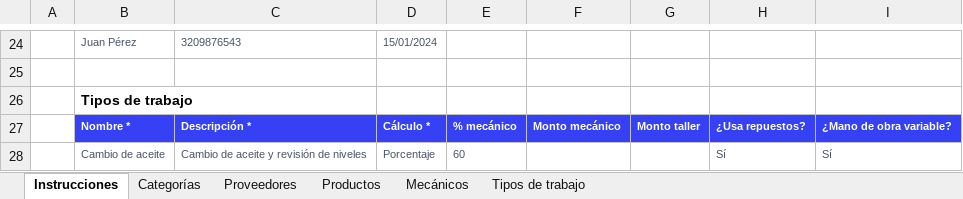
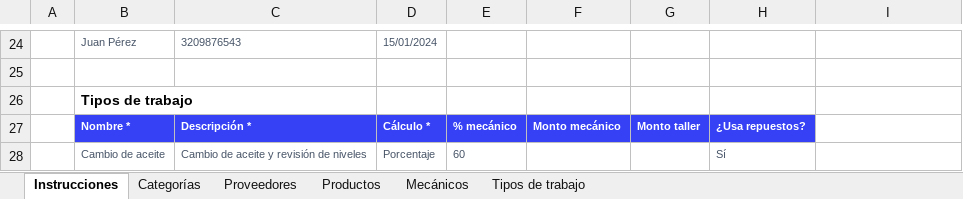
Before and after one commit to AndresCebay-ADSO/taller-mecanico-elflaco, an Excel workbook: resources/templates/plantilla_carga_inicial.xlsx, sheet Instrucciones, drawn as a sheet; only a part is shown, gaps mark what is left out; values as stored, in another font and other column widths than the file's, no borders; the diff names each change by its address in the sheet, - before the commit and + after, or states it on an @@ line.

Commit message:
refactor(job-types): drop the unused variable-labor option and fixed total
'Mano de obra variable' and 'total fijo por porcentaje' were stored but
never used: labor is typed for percentage types and fixed types use their
fixed amounts. Removed from the form, list, Excel template and database.
Old templates with that column still import; the column is ignored.
Decision 10 in docs/AUDITORIA_DECISIONES.md.

```diff
--- a/resources/templates/plantilla_carga_inicial.xlsx (sheet Instrucciones)
+++ b/resources/templates/plantilla_carga_inicial.xlsx (sheet Instrucciones)
-I27: ¿Mano de obra variable?
+I27: (empty)
-I27 fill: #3641F5
+I27 fill: none
-I28: Sí
+I28: (empty)
```
Also changed, not shown: sheet Tipos de trabajo, 17 other files.
